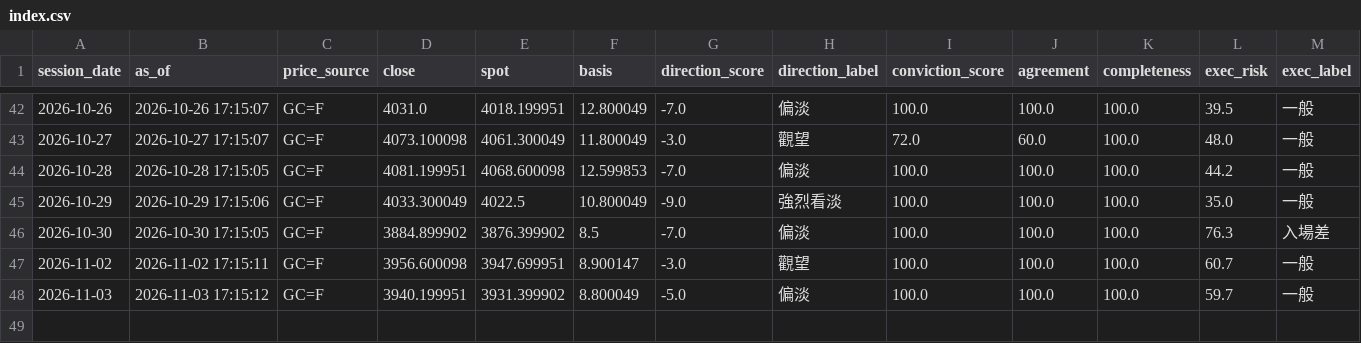
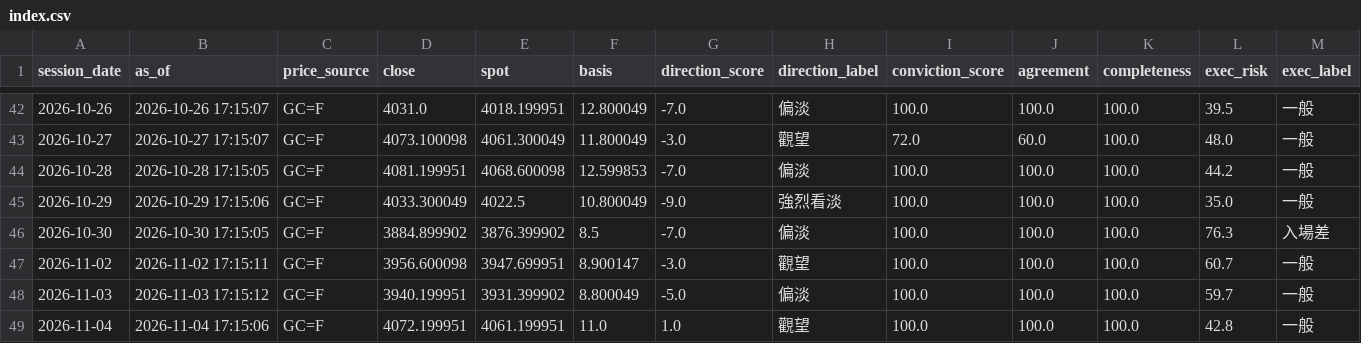
Before and after one commit to TraderBen2084/daily-briefing, a CSV file: gold/history/index.csv, drawn as a sheet; only a part is shown, gaps mark what is left out; rows hold the shown columns only; the diff names each change by its address in the sheet, - before the commit and + after, or states it on an @@ line.

```diff
--- a/gold/history/index.csv
+++ b/gold/history/index.csv
+row 49: 2026-11-04 | 2026-11-04 17:15:06 | GC=F | 4072.199951 | 4061.199951 | 11.0 | 1.0 | 觀望 | 100.0 | 100.0 | 100.0 | 42.8 | 一般
```
Also changed, not shown: 8 other files.
